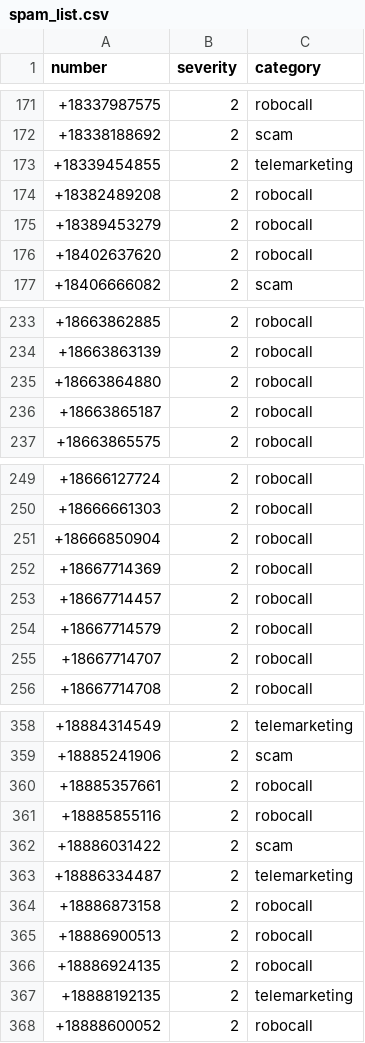
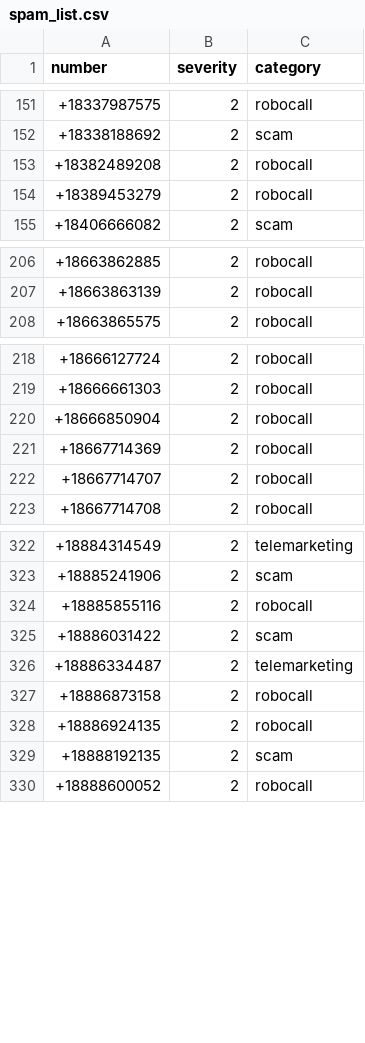
Before and after one commit to rafgomindo/teleph0ne-spam-list, a CSV file: spam_list.csv, drawn as a sheet; only a part is shown, gaps mark what is left out; the diff covers the shown part only.

```diff
--- a/spam_list.csv
+++ b/spam_list.csv
@@ -172,6 +152,4 @@ number,severity,category
 +18338188692,2,scam
-+18339454855,2,telemarketing
 +18382489208,2,robocall
 +18389453279,2,robocall
-+18402637620,2,robocall
 +18406666082,2,scam
@@ -234,4 +207,2 @@ number,severity,category
 +18663863139,2,robocall
-+18663864880,2,robocall
-+18663865187,2,robocall
 +18663865575,2,robocall
@@ -252,4 +221,2 @@ number,severity,category
 +18667714369,2,robocall
-+18667714457,2,robocall
-+18667714579,2,robocall
 +18667714707,2,robocall
@@ -359,3 +323,2 @@ number,severity,category
 +18885241906,2,scam
-+18885357661,2,robocall
 +18885855116,2,robocall
@@ -364,5 +327,4 @@ number,severity,category
 +18886873158,2,robocall
-+18886900513,2,robocall
 +18886924135,2,robocall
-+18888192135,2,telemarketing
++18888192135,2,scam
 +18888600052,2,robocall
```
Also changed, not shown: 35 removed rows and 2 edited cells elsewhere in this file.
